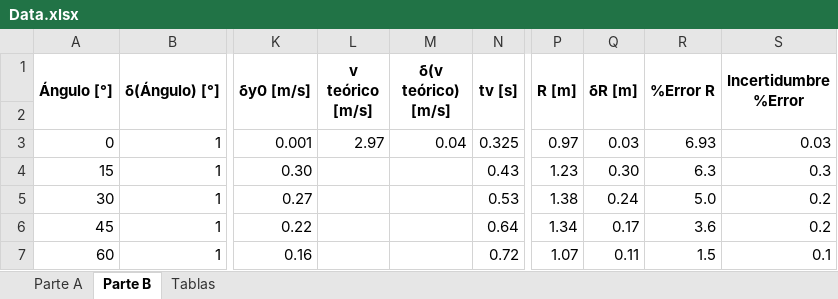
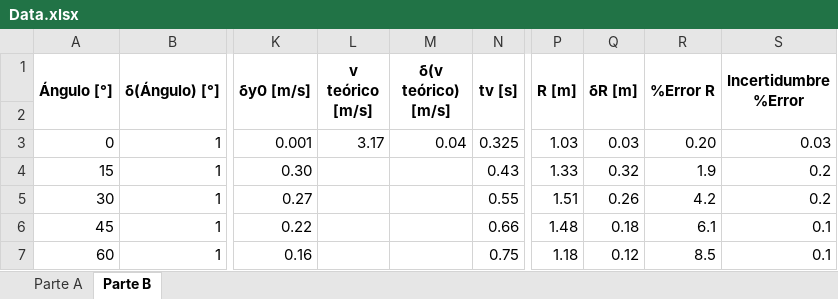
Before and after one commit to AndresGuarin/JupyterCodes, an Excel workbook: Laboratory/Lab_9_Parabolic_shot/Data.xlsx, sheet Parte B, drawn as a sheet; only a part is shown, gaps mark what is left out; values as stored, in another font and other column widths than the file's, no borders; charts and pictures not drawn; the diff names each change by its address in the sheet, - before the commit and + after, or states it on an @@ line.

```diff
--- a/Laboratory/Lab_9_Parabolic_shot/Data.xlsx (sheet Parte B)
+++ b/Laboratory/Lab_9_Parabolic_shot/Data.xlsx (sheet Parte B)
-sheet tab: Tablas
-L3 (v teórico [m/s]): 2.97
+L3 (v teórico [m/s]): 3.17
-P3 (R [m]): 0.97
+P3 (R [m]): 1.03
-R3 (%Error R): 6.93
+R3 (%Error R): 0.20
-P4 (R [m]): 1.23
+P4 (R [m]): 1.33
-Q4 (δR [m]): 0.30
+Q4 (δR [m]): 0.32
-R4 (%Error R): 6.3
+R4 (%Error R): 1.9
-S4 (Incertidumbre %Error): 0.3
+S4 (Incertidumbre %Error): 0.2
-N5 (tv [s]): 0.53
+N5 (tv [s]): 0.55
-P5 (R [m]): 1.38
+P5 (R [m]): 1.51
-Q5 (δR [m]): 0.24
+Q5 (δR [m]): 0.26
-R5 (%Error R): 5.0
+R5 (%Error R): 4.2
-N6 (tv [s]): 0.64
+N6 (tv [s]): 0.66
-P6 (R [m]): 1.34
+P6 (R [m]): 1.48
-Q6 (δR [m]): 0.17
+Q6 (δR [m]): 0.18
-R6 (%Error R): 3.6
+R6 (%Error R): 6.1
-S6 (Incertidumbre %Error): 0.2
+S6 (Incertidumbre %Error): 0.1
-N7 (tv [s]): 0.72
+N7 (tv [s]): 0.75
-P7 (R [m]): 1.07
+P7 (R [m]): 1.18
-Q7 (δR [m]): 0.11
+Q7 (δR [m]): 0.12
-R7 (%Error R): 1.5
+R7 (%Error R): 8.5
```
Also changed, not shown: sheet Parte A, charts or pictures, 1 other file.
